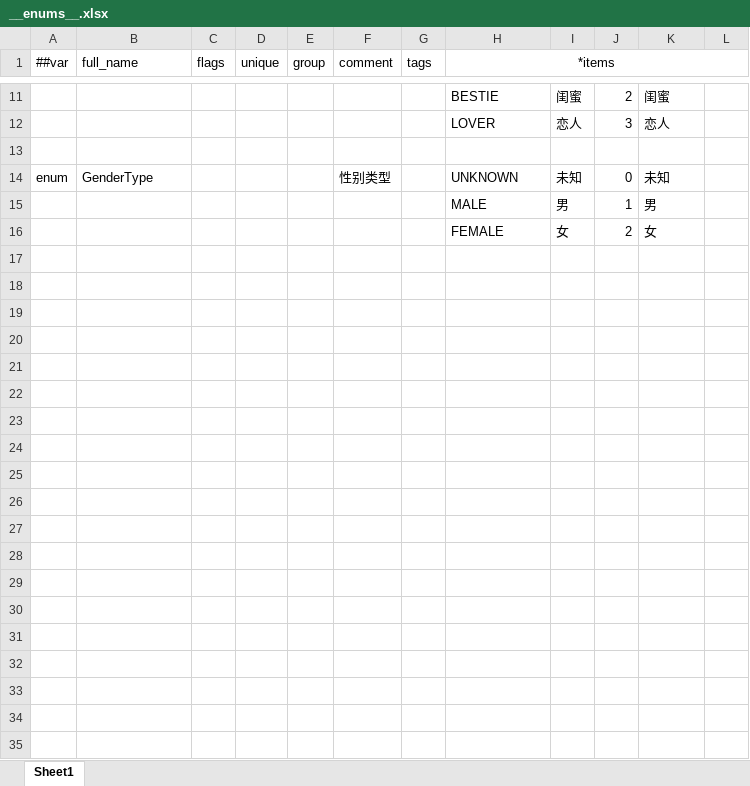
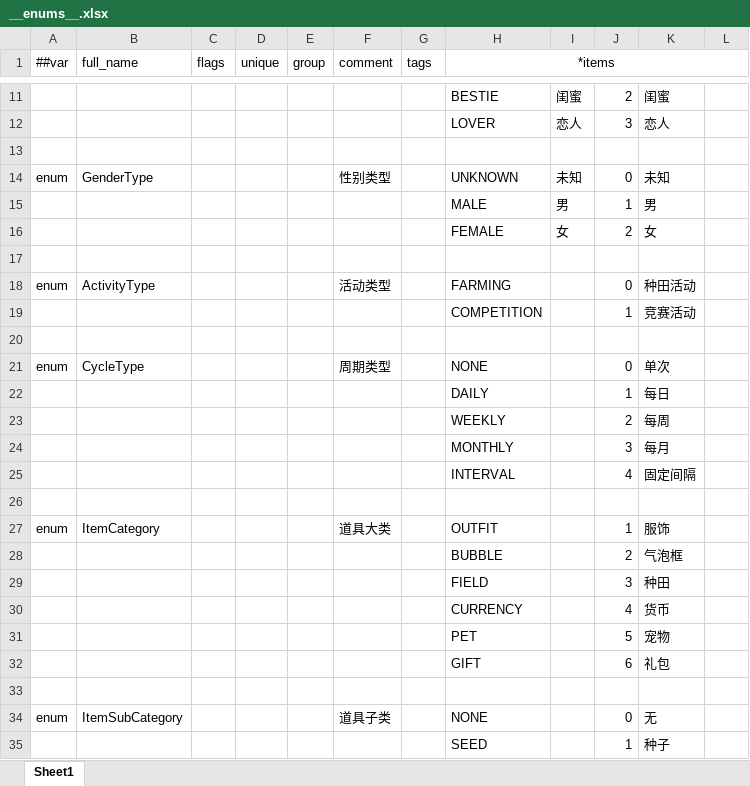
Before and after one commit to lk2023060901/xiaojia-config, an Excel workbook: datas/__enums__.xlsx, sheet Sheet1, drawn as a sheet; only a part is shown, gaps mark what is left out; values as stored, in another font and other column widths than the file's, no borders; the diff covers the shown part only; the diff names each change by its address in the sheet, - before the commit and + after, or states it on an @@ line.

```diff
--- a/datas/__enums__.xlsx (sheet Sheet1)
+++ b/datas/__enums__.xlsx (sheet Sheet1)
+row 17: (empty)
+row 18: enum | ActivityType |  |  |  | 活动类型 |  | FARMING |  | 0 | 种田活动
+row 19:  |  |  |  |  |  |  | COMPETITION |  | 1 | 竞赛活动
+row 20: (empty)
+row 21: enum | CycleType |  |  |  | 周期类型 |  | NONE |  | 0 | 单次
+row 22:  |  |  |  |  |  |  | DAILY |  | 1 | 每日
+row 23:  |  |  |  |  |  |  | WEEKLY |  | 2 | 每周
+row 24:  |  |  |  |  |  |  | MONTHLY |  | 3 | 每月
+row 25:  |  |  |  |  |  |  | INTERVAL |  | 4 | 固定间隔
+row 26: (empty)
+row 27: enum | ItemCategory |  |  |  | 道具大类 |  | OUTFIT |  | 1 | 服饰
+row 28:  |  |  |  |  |  |  | BUBBLE |  | 2 | 气泡框
+row 29:  |  |  |  |  |  |  | FIELD |  | 3 | 种田
+row 30:  |  |  |  |  |  |  | CURRENCY |  | 4 | 货币
+row 31:  |  |  |  |  |  |  | PET |  | 5 | 宠物
+row 32:  |  |  |  |  |  |  | GIFT |  | 6 | 礼包
+row 33: (empty)
+row 34: enum | ItemSubCategory |  |  |  | 道具子类 |  | NONE |  | 0 | 无
+row 35:  |  |  |  |  |  |  | SEED |  | 1 | 种子
```
Also changed, not shown: 40 added rows elsewhere in this sheet, datas/GlobalConfig.xlsx, datas/__beans__.xlsx, 18 other files.
